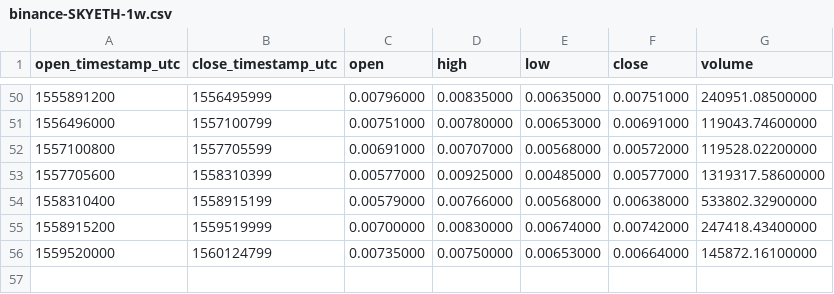
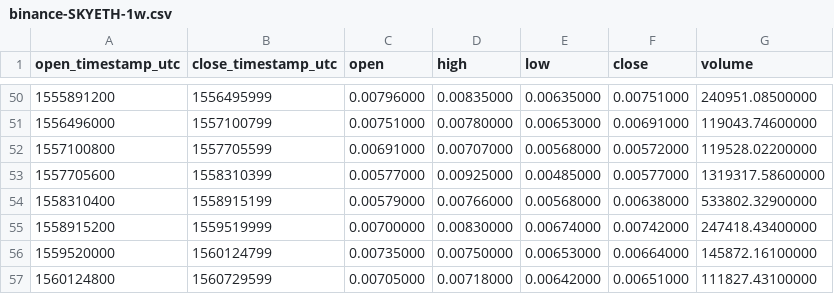
Before and after one commit to cryptobigbro/binance-SKYETH, a CSV file: binance-SKYETH-1w.csv, drawn as a sheet; only a part is shown, gaps mark what is left out; the diff names each change by its address in the sheet, - before the commit and + after, or states it on an @@ line.

```diff
--- a/binance-SKYETH-1w.csv
+++ b/binance-SKYETH-1w.csv
+row 57: 1560124800 | 1560729599 | 0.00705000 | 0.00718000 | 0.00642000 | 0.00651000 | 111827.43100000
```
Also changed, not shown: binance-SKYETH-1d.csv, binance-SKYETH-1h.csv.
